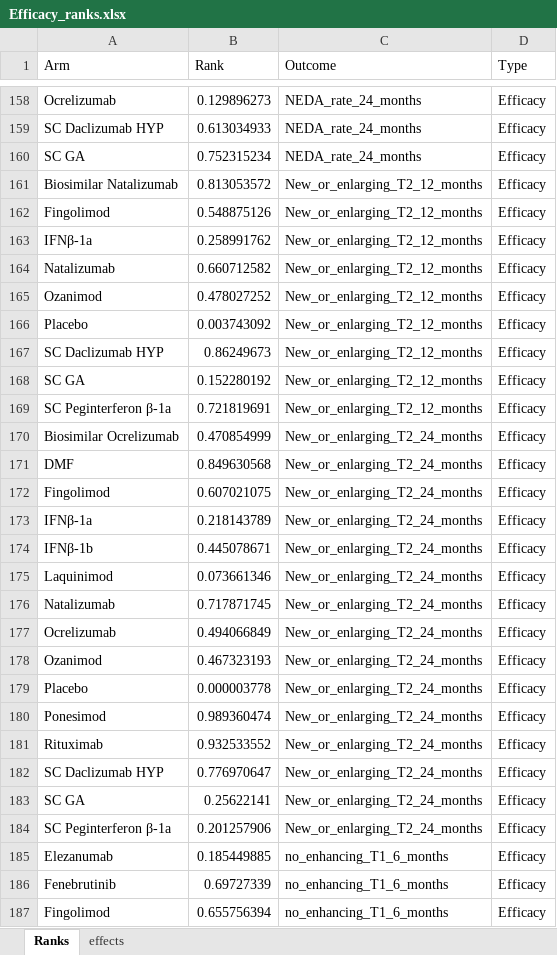
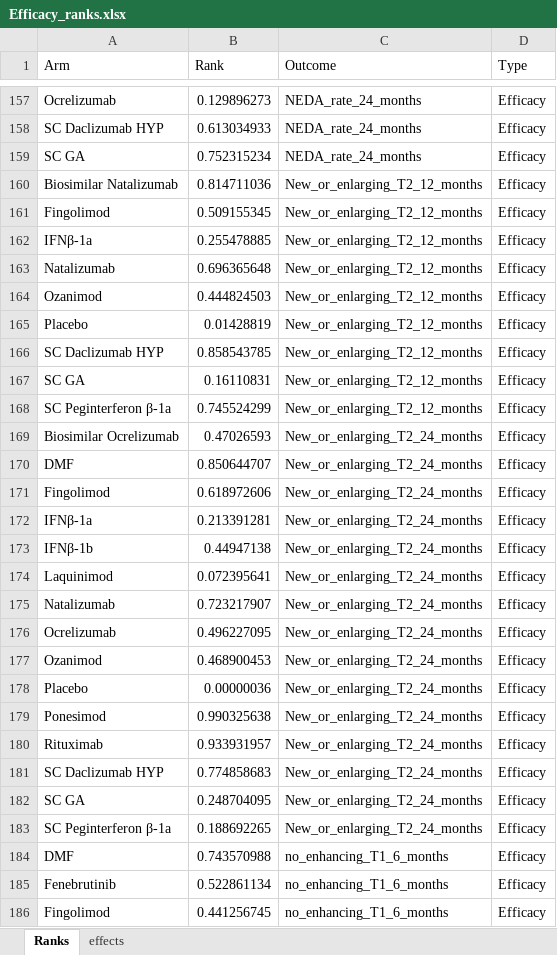
Before and after one commit to MohamedMamdoh144/NMA-Dashboard, an Excel workbook: Efficacy_ranks.xlsx, sheet Ranks, drawn as a sheet; only a part is shown, gaps mark what is left out; values as stored, in another font and other column widths than the file's, no borders; addresses are those after the commit; the diff covers the shown part only; the diff names each change by its address in the sheet, - before the commit and + after, or states it on an @@ line.

```diff
--- a/Efficacy_ranks.xlsx (sheet Ranks)
+++ b/Efficacy_ranks.xlsx (sheet Ranks)
-B160 (Rank): 0.813053572
+B160 (Rank): 0.814711036
-B161 (Rank): 0.548875126
+B161 (Rank): 0.509155345
-B162 (Rank): 0.258991762
+B162 (Rank): 0.255478885
-B163 (Rank): 0.660712582
+B163 (Rank): 0.696365648
-B164 (Rank): 0.478027252
+B164 (Rank): 0.444824503
-B165 (Rank): 0.003743092
+B165 (Rank): 0.01428819
-B166 (Rank): 0.86249673
+B166 (Rank): 0.858543785
-B167 (Rank): 0.152280192
+B167 (Rank): 0.16110831
-B168 (Rank): 0.721819691
+B168 (Rank): 0.745524299
-B169 (Rank): 0.470854999
+B169 (Rank): 0.47026593
-B170 (Rank): 0.849630568
+B170 (Rank): 0.850644707
-B171 (Rank): 0.607021075
+B171 (Rank): 0.618972606
-B172 (Rank): 0.218143789
+B172 (Rank): 0.213391281
-B173 (Rank): 0.445078671
+B173 (Rank): 0.44947138
-B174 (Rank): 0.073661346
+B174 (Rank): 0.072395641
-B175 (Rank): 0.717871745
+B175 (Rank): 0.723217907
-B176 (Rank): 0.494066849
+B176 (Rank): 0.496227095
-B177 (Rank): 0.467323193
+B177 (Rank): 0.468900453
-B178 (Rank): 0.000003778
+B178 (Rank): 0.00000036
-B179 (Rank): 0.989360474
+B179 (Rank): 0.990325638
-B180 (Rank): 0.932533552
+B180 (Rank): 0.933931957
-B181 (Rank): 0.776970647
+B181 (Rank): 0.774858683
-B182 (Rank): 0.25622141
+B182 (Rank): 0.248704095
-B183 (Rank): 0.201257906
+B183 (Rank): 0.188692265
-A184 (Arm): Elezanumab
+A184 (Arm): DMF
-B184 (Rank): 0.185449885
+B184 (Rank): 0.743570988
-B185 (Rank): 0.69727339
+B185 (Rank): 0.522861134
-B186 (Rank): 0.655756394
+B186 (Rank): 0.441256745
```
Also changed, not shown: other rows of this sheet, sheet effects, Safety_ranks.xlsx, 1 other file.
